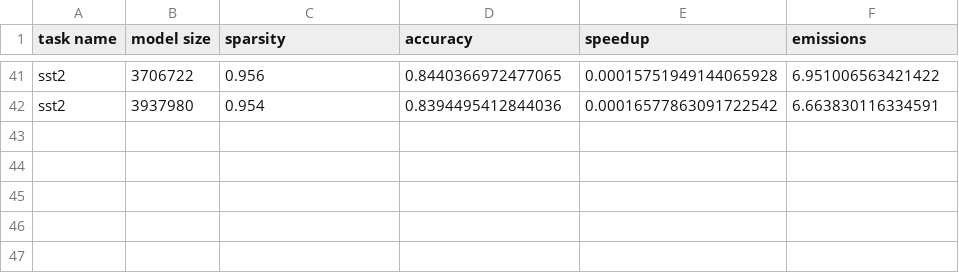
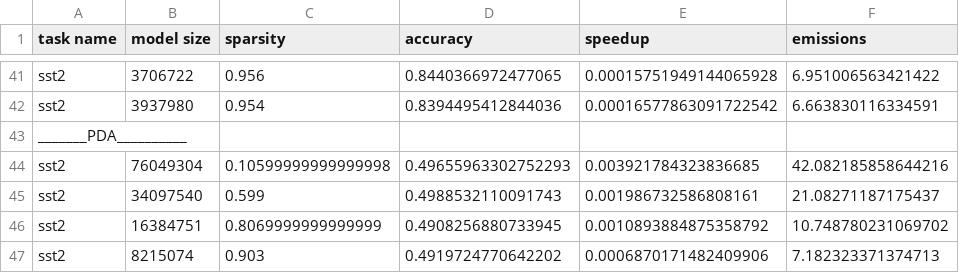
Before and after one commit to Ambroise012/BERT-Pruning, a CSV file: csv/eval_metrics_SST2.csv, drawn as a sheet; only a part is shown, gaps mark what is left out.

```diff
--- a/csv/eval_metrics_SST2.csv
+++ b/csv/eval_metrics_SST2.csv
@@ -42 +42,6 @@ sst2,3706722,0.956,0.8440366972477065,0.00015751949144065928,6.951006563421422
 sst2,3937980,0.954,0.8394495412844036,0.00016577863091722542,6.663830116334591
+_______PDA__________
+sst2,76049304,0.10599999999999998,0.49655963302752293,0.003921784323836685,42.082185858644216
+sst2,34097540,0.599,0.4988532110091743,0.001986732586808161,21.08271187175437
+sst2,16384751,0.8069999999999999,0.4908256880733945,0.0010893884875358792,10.748780231069702
+sst2,8215074,0.903,0.4919724770642202,0.0006870171482409906,7.182323371374713
```
Also changed, not shown: csv/eval_metrics_QNLI.csv, csv/eval_metrics_QQP.csv, 11 other files.
